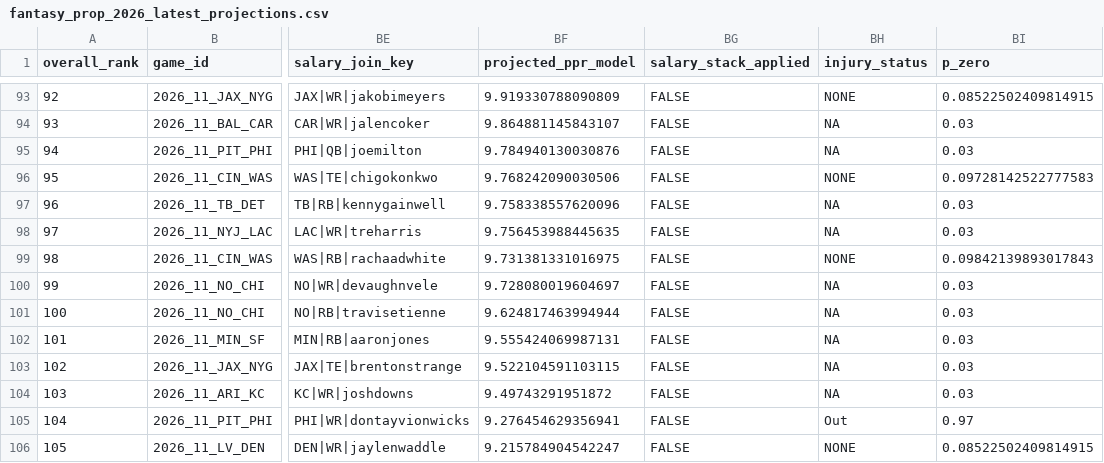
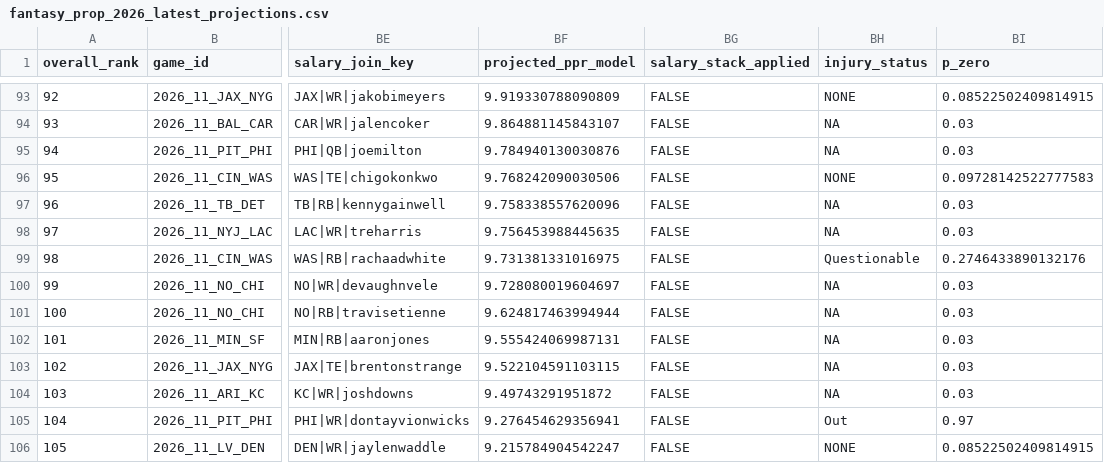
Before and after one commit to lucas-diehl/bet-hub-models, a CSV file: NFL/outputs/fantasy_prop_2026_latest_projections.csv, drawn as a sheet; only a part is shown, gaps mark what is left out; the diff names each change by its address in the sheet, - before the commit and + after, or states it on an @@ line.

```diff
--- a/NFL/outputs/fantasy_prop_2026_latest_projections.csv
+++ b/NFL/outputs/fantasy_prop_2026_latest_projections.csv
-BH99 (injury_status): NONE
+BH99 (injury_status): Questionable
-BI99 (p_zero): 0.09842139893017843
+BI99 (p_zero): 0.2746433890132176
```
Also changed, not shown: NFL/outputs/fantasy_prop_2026_week11_projections.csv, NFL/outputs/td_2026_bet_card.csv, 2 other files.
